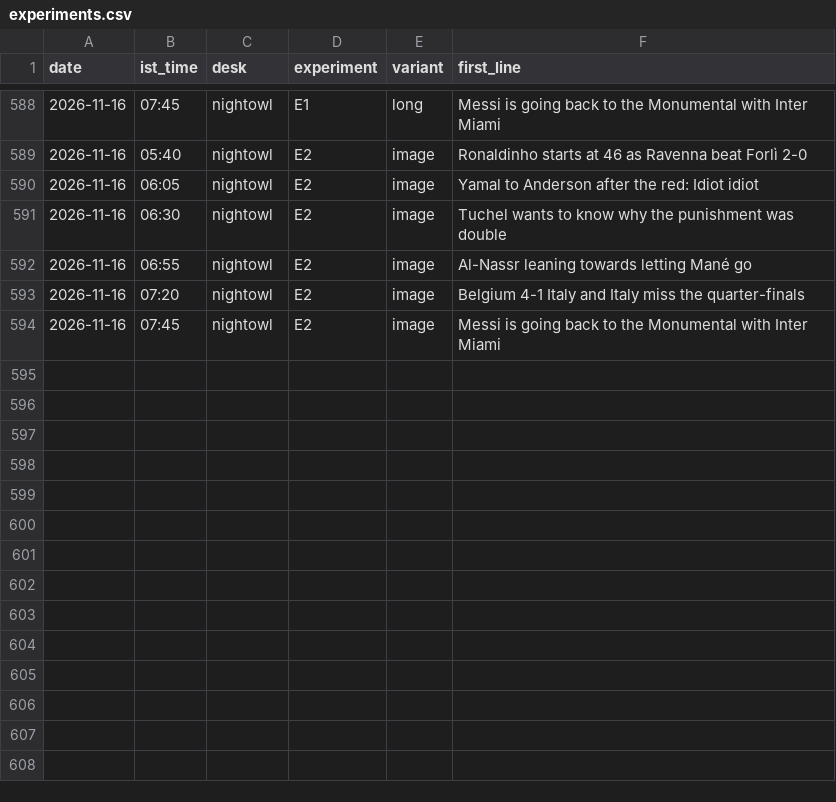
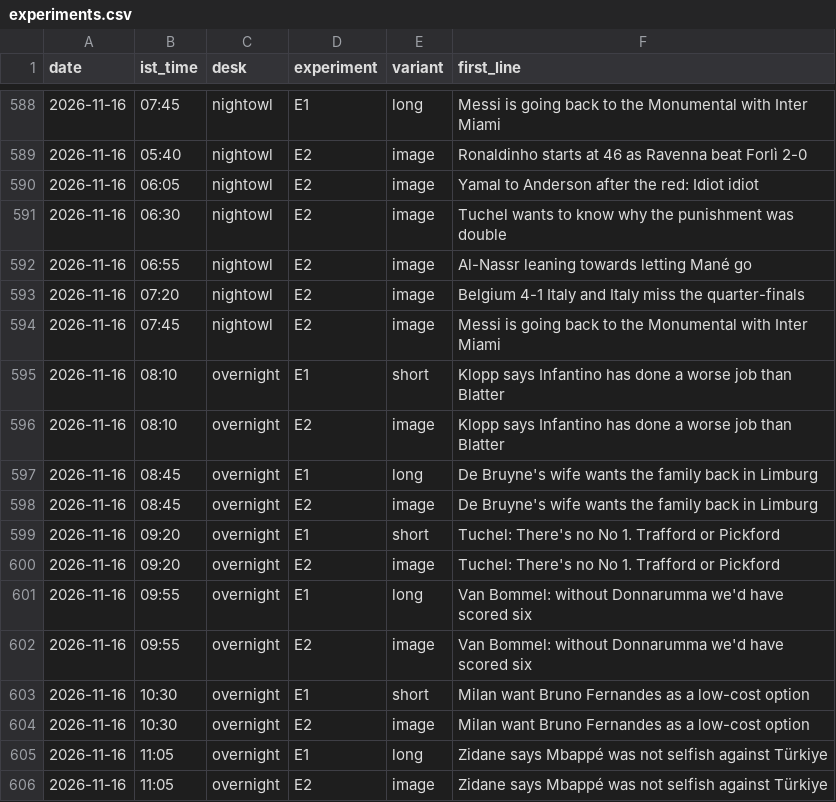
Before and after one commit to pvtaddyy/actxion-assets, a CSV file: posts/experiments.csv, drawn as a sheet; only a part is shown, gaps mark what is left out; the diff names each change by its address in the sheet, - before the commit and + after, or states it on an @@ line.

```diff
--- a/posts/experiments.csv
+++ b/posts/experiments.csv
+row 595: 2026-11-16 | 08:10 | overnight | E1 | short | Klopp says Infantino has done a worse job than Blatter
+row 596: 2026-11-16 | 08:10 | overnight | E2 | image | Klopp says Infantino has done a worse job than Blatter
+row 597: 2026-11-16 | 08:45 | overnight | E1 | long | De Bruyne's wife wants the family back in Limburg
+row 598: 2026-11-16 | 08:45 | overnight | E2 | image | De Bruyne's wife wants the family back in Limburg
+row 599: 2026-11-16 | 09:20 | overnight | E1 | short | Tuchel: There's no No 1. Trafford or Pickford
+row 600: 2026-11-16 | 09:20 | overnight | E2 | image | Tuchel: There's no No 1. Trafford or Pickford
+row 601: 2026-11-16 | 09:55 | overnight | E1 | long | Van Bommel: without Donnarumma we'd have scored six
+row 602: 2026-11-16 | 09:55 | overnight | E2 | image | Van Bommel: without Donnarumma we'd have scored six
+row 603: 2026-11-16 | 10:30 | overnight | E1 | short | Milan want Bruno Fernandes as a low-cost option
+row 604: 2026-11-16 | 10:30 | overnight | E2 | image | Milan want Bruno Fernandes as a low-cost option
+row 605: 2026-11-16 | 11:05 | overnight | E1 | long | Zidane says Mbappé was not selfish against Türkiye
+row 606: 2026-11-16 | 11:05 | overnight | E2 | image | Zidane says Mbappé was not selfish against Türkiye
```
Also changed, not shown: 16 other files.
